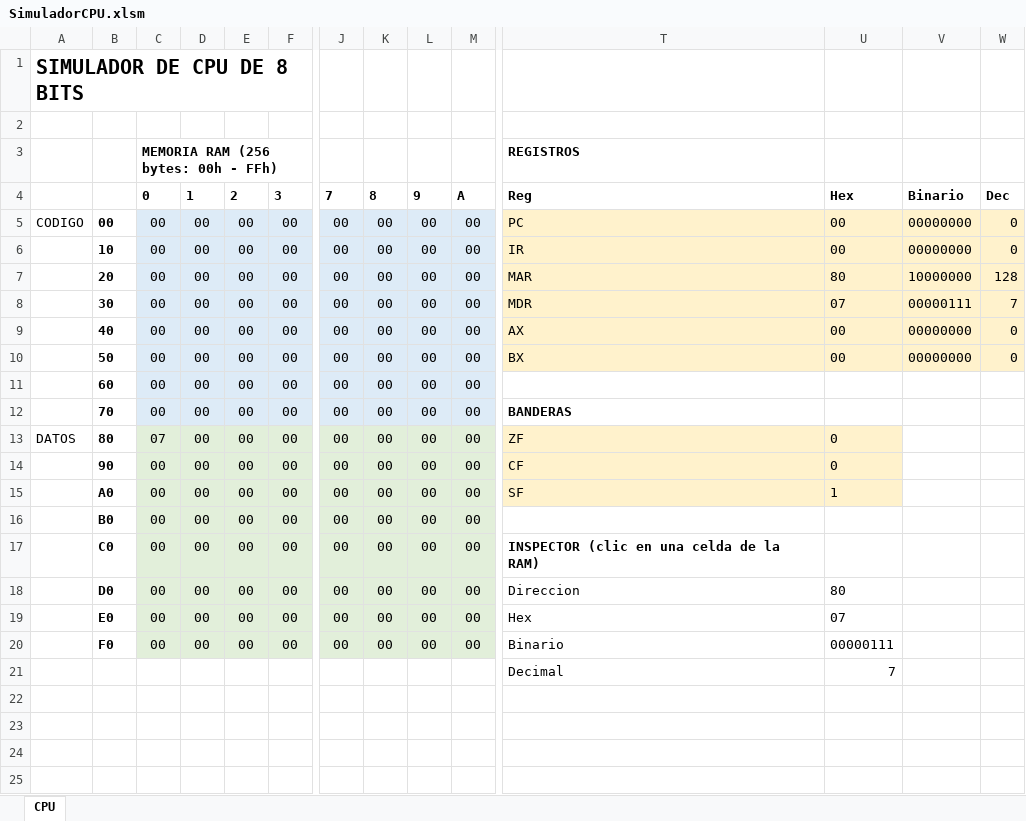
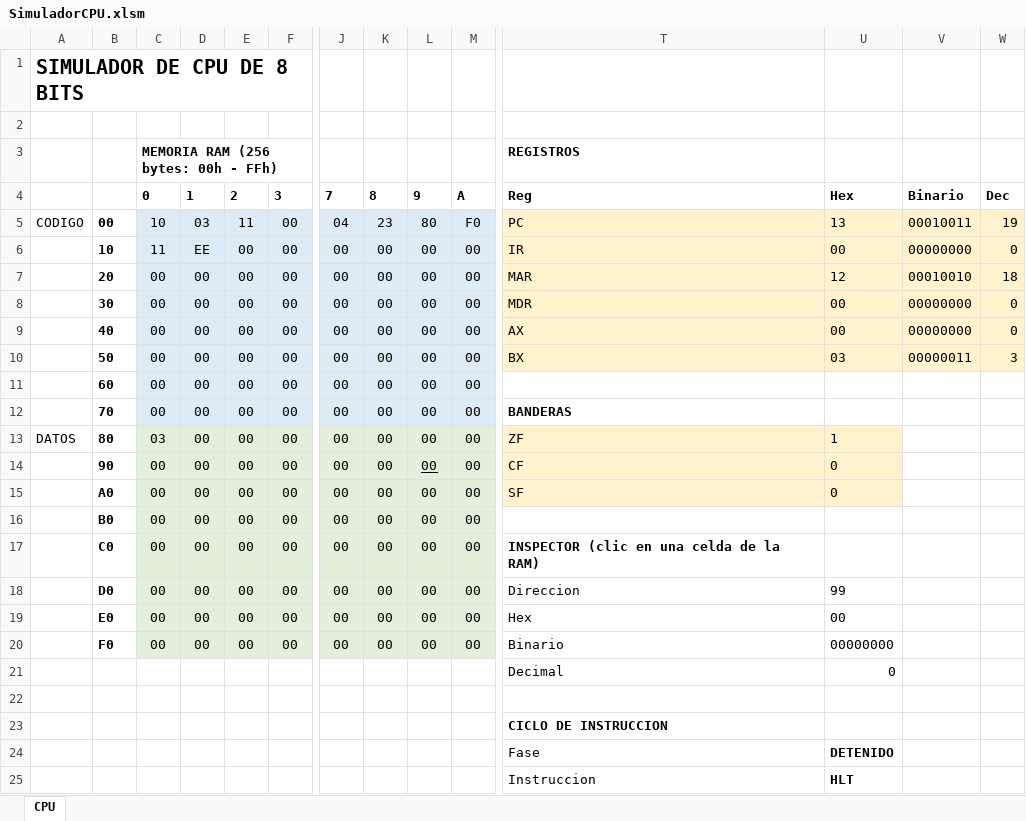
Before and after one commit to marceloaguilera777/simulador_cpu_8bits, an Excel workbook: SimuladorCPU.xlsm, sheet CPU, drawn as a sheet; only a part is shown, gaps mark what is left out; values as stored, in another font and other column widths than the file's, no borders; removed rows and columns are numbered as before the commit, all else as after; rows hold the shown columns only; the diff names each change by its address in the sheet, - before the commit and + after, or states it on an @@ line.

```diff
--- a/SimuladorCPU.xlsm (sheet CPU)
+++ b/SimuladorCPU.xlsm (sheet CPU)
-row 5: CODIGO | 00 | 00 | 00 | 00 | 00 | 00 | 00 | 00 | 00 | PC | 00 | 00000000 | 0
+row 5: CODIGO | 00 | 10 | 03 | 11 | 00 | 04 | 23 | 80 | F0 | PC | 13 | 00010011 | 19
-C6: 00
+C6: 11
-D6: 00
+D6: EE
-U7: 80
+U7: 12
-V7: 10000000
+V7: 00010010
-W7: 128
+W7: 18
-U8: 07
+U8: 00
-V8: 00000111
+V8: 00000000
-W8: 7
+W8: 0
-U10: 00
+U10: 03
-V10: 00000000
+V10: 00000011
-W10: 0
+W10: 3
-C13: 07
+C13: 03
-U13: 0
+U13: 1
-L14 underline: off
+L14 underline: on
-U15: 1
+U15: 0
-U18: 80
+U18: 99
-U19: 07
+U19: 00
-U20: 00000111
+U20: 00000000
+row 21:  |  |  |  |  |  |  |  |  |  | Decimal | 0
-row 22:  |  |  |  |  |  |  |  |  |  | Decimal | 7
+row 22: (empty)
+row 23:  |  |  |  |  |  |  |  |  |  | CICLO DE INSTRUCCION
+row 24:  |  |  |  |  |  |  |  |  |  | Fase | DETENIDO
+row 25:  |  |  |  |  |  |  |  |  |  | Instruccion | HLT
```
Also changed, not shown: 1 other file.
